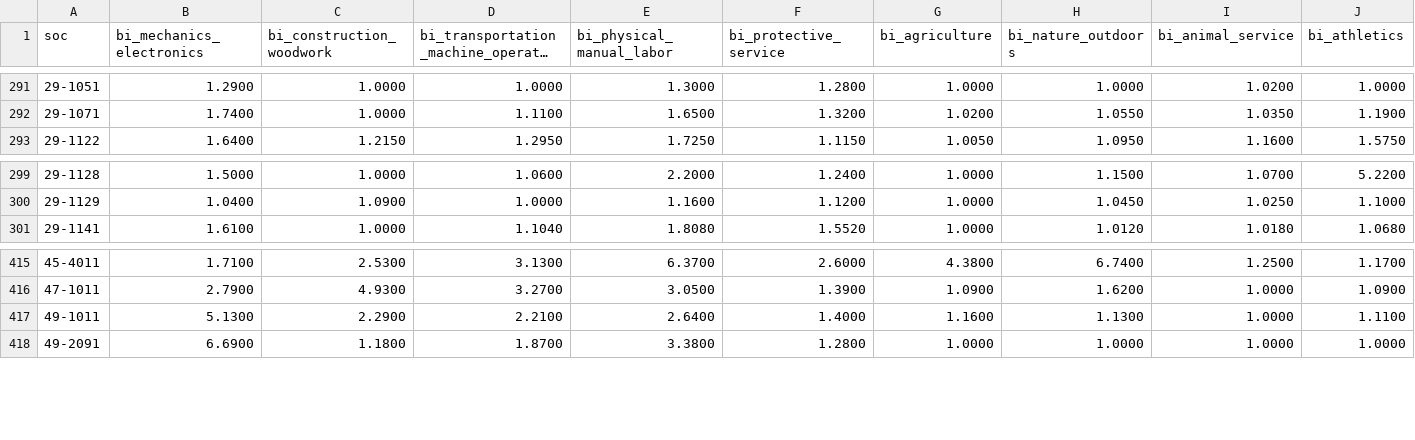
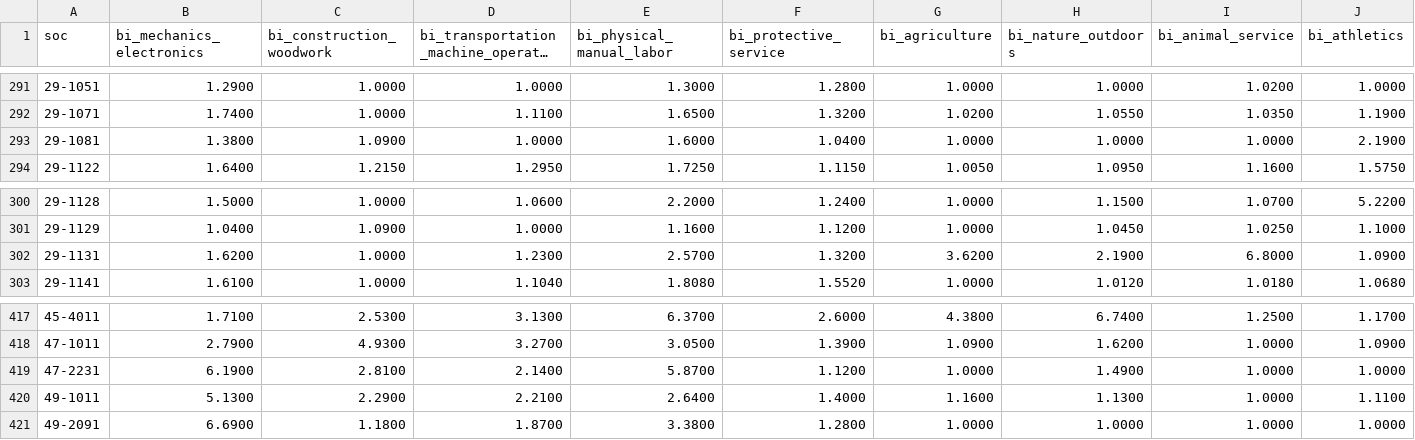
Before and after one commit to brianjan98039921106-hue/AI-Studying-Consultant, a CSV file: data/reference/soc_basic_interests_all.csv, drawn as a sheet; only a part is shown, gaps mark what is left out; long unchanged cells end in …; rows hold the shown columns only; the diff names each change by its address in the sheet, - before the commit and + after, or states it on an @@ line.

```diff
--- a/data/reference/soc_basic_interests_all.csv
+++ b/data/reference/soc_basic_interests_all.csv
+row 293: 29-1081 | 1.3800 | 1.0900 | 1.0000 | 1.6000 | 1.0400 | 1.0000 | 1.0000 | 1.0000 | 2.1900
+row 302: 29-1131 | 1.6200 | 1.0000 | 1.2300 | 2.5700 | 1.3200 | 3.6200 | 2.1900 | 6.8000 | 1.0900
+row 419: 47-2231 | 6.1900 | 2.8100 | 2.1400 | 5.8700 | 1.1200 | 1.0000 | 1.4900 | 1.0000 | 1.0000
```
Also changed, not shown: data/reference/cip_soc_all.csv, data/reference/occupation_profiles_all.csv, 18 other files.
